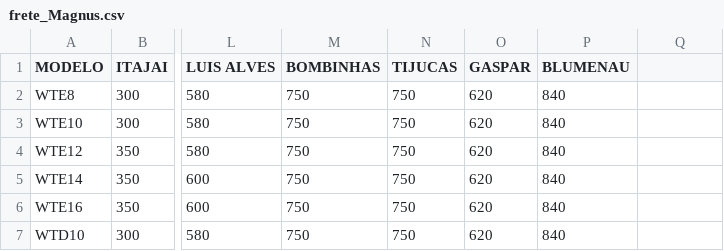
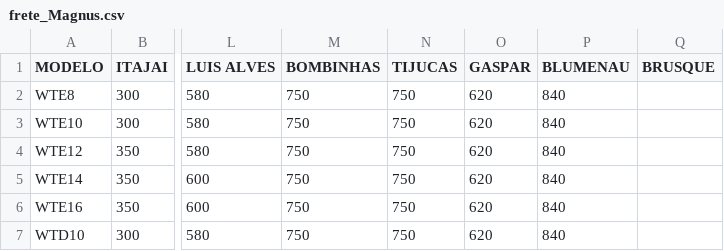
Before and after one commit to EduardoFabeniJohannsen/Ferramentas_trabalho, a CSV file: frete_Magnus.csv, drawn as a sheet; only a part is shown, gaps mark what is left out; the diff names each change by its address in the sheet, - before the commit and + after, or states it on an @@ line.

```diff
--- a/frete_Magnus.csv
+++ b/frete_Magnus.csv
-Q1: (empty)
+Q1: BRUSQUE
```
Also changed, not shown: 3 other files.
